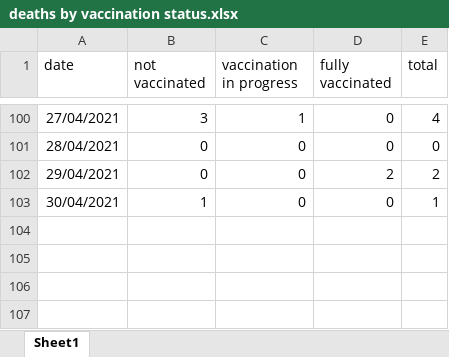
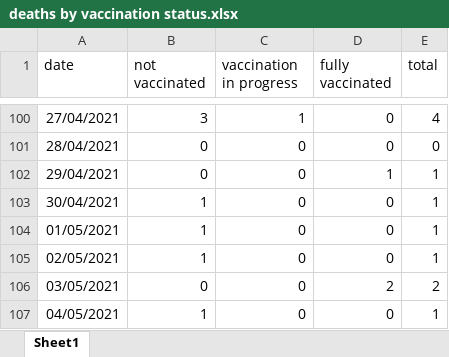
Before and after one commit to yuval-harpaz/covid-19-israel-matlab, an Excel workbook: data/Israel/deaths by vaccination status.xlsx, sheet Sheet1, drawn as a sheet; only a part is shown, gaps mark what is left out; values as stored, in another font and other column widths than the file's, no borders; the diff names each change by its address in the sheet, - before the commit and + after, or states it on an @@ line.

```diff
--- a/data/Israel/deaths by vaccination status.xlsx (sheet Sheet1)
+++ b/data/Israel/deaths by vaccination status.xlsx (sheet Sheet1)
-D102 (fully vaccinated): 2
+D102 (fully vaccinated): 1
-E102 (total): 2
+E102 (total): 1
+row 104: 01/05/2021 | 1 | 0 | 0 | 1
+row 105: 02/05/2021 | 1 | 0 | 0 | 1
+row 106: 03/05/2021 | 0 | 0 | 2 | 2
+row 107: 04/05/2021 | 1 | 0 | 0 | 1
```
Also changed, not shown: data/Israel/infected_abroad.xlsx, data/Israel/severe_by_age.xlsx, 11 other files.
